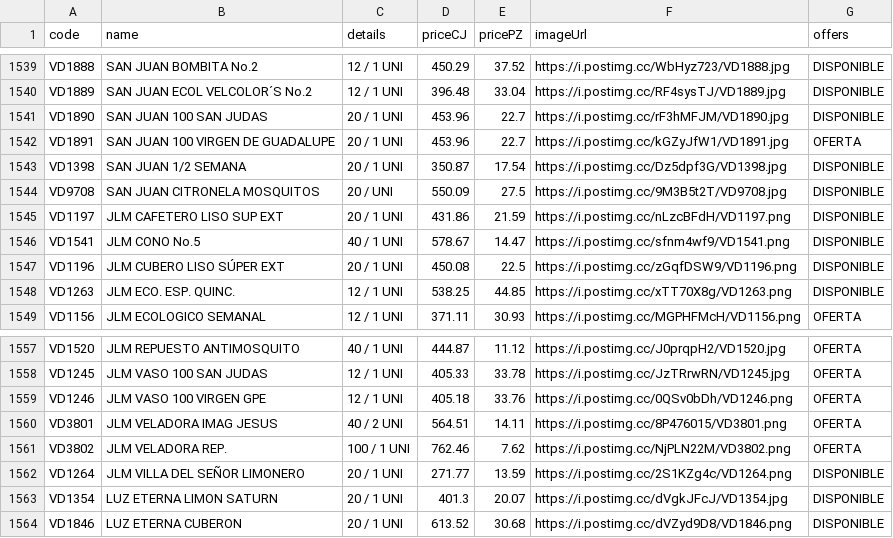
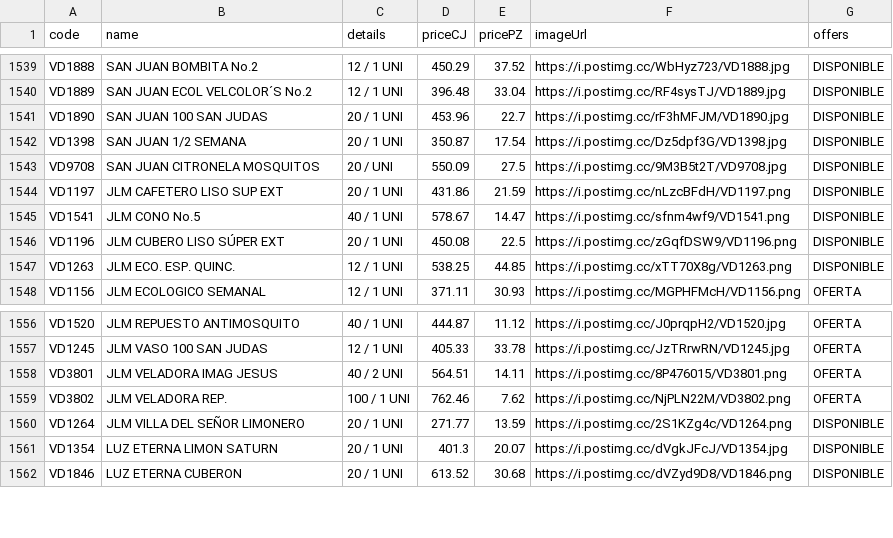
Before and after one commit to Mac-U/supermac-DB, a CSV file: productos.csv, drawn as a sheet; only a part is shown, gaps mark what is left out.

Commit message:
Actualiza catálogo (2 cambios): - Borra registro: code: VD1246 | name: JLM VASO 100 VIRGEN GPE | priceCJ: 405.18 | pricePZ: 33.76 | imagen: https://i.postimg.cc/0QSv0bDh/VD1246.png - Borra registro: code: VD1891 | name: SAN JUAN 100 VIRGEN DE GUADALUPE | priceCJ: 453.96 | pricePZ: 22.7 | imagen: https://i.postimg.cc/kGZyJfW1/VD1891.jpg

```diff
--- a/productos.csv
+++ b/productos.csv
@@ -1541,3 +1541,2 @@ VD1889,SAN JUAN ECOL VELCOLOR´S No.2 ,12 / 1 UNI,396.48,33.04,https://i.postimg
 VD1890,SAN JUAN 100 SAN JUDAS ,20 / 1 UNI,453.96,22.7,https://i.postimg.cc/rF3hMFJM/VD1890.jpg,DISPONIBLE
-VD1891,SAN JUAN 100 VIRGEN DE GUADALUPE,20 / 1 UNI,453.96,22.7,https://i.postimg.cc/kGZyJfW1/VD1891.jpg,OFERTA
 VD1398,SAN JUAN 1/2 SEMANA,20 / 1 UNI,350.87,17.54,https://i.postimg.cc/Dz5dpf3G/VD1398.jpg,DISPONIBLE
@@ -1558,3 +1557,2 @@ VD1520,JLM REPUESTO ANTIMOSQUITO,40 / 1 UNI,444.87,11.12,https://i.postimg.cc/J0
 VD1245,JLM VASO 100 SAN JUDAS,12 / 1 UNI,405.33,33.78,https://i.postimg.cc/JzTRrwRN/VD1245.jpg,OFERTA
-VD1246,JLM VASO 100 VIRGEN GPE,12 / 1 UNI,405.18,33.76,https://i.postimg.cc/0QSv0bDh/VD1246.png,OFERTA
 VD3801,JLM VELADORA IMAG JESUS,40 / 2 UNI,564.51,14.11,https://i.postimg.cc/8P476015/VD3801.png,OFERTA
```
